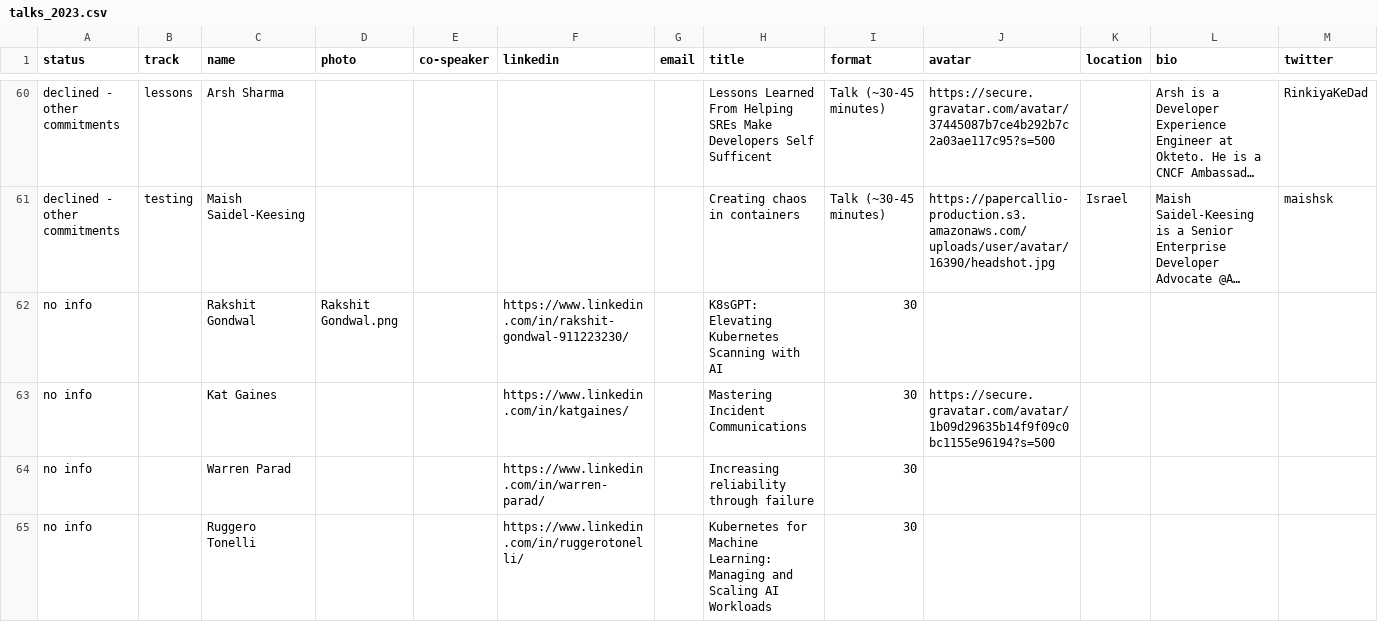
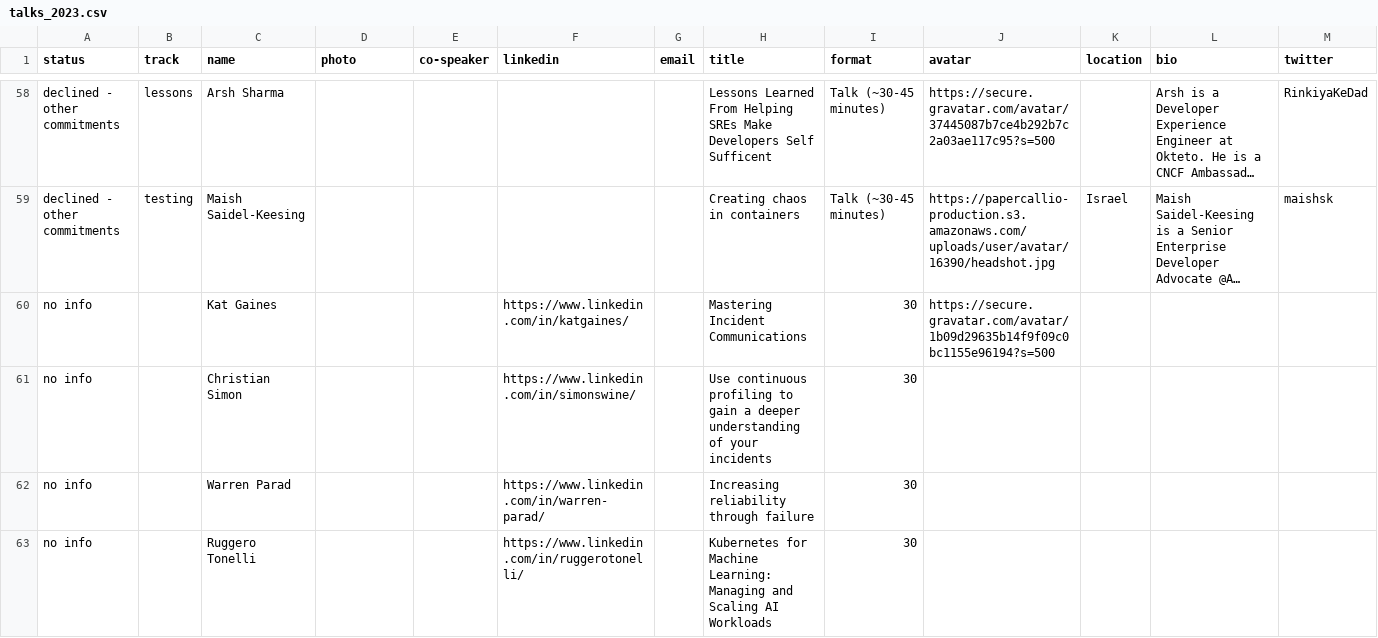
Before and after one commit to Prompt-Engineering-Conference/2025.promptengineering.rocks, a CSV file: _db/talks_2023.csv, drawn as a sheet; only a part is shown, gaps mark what is left out; long unchanged cells end in …; removed rows and columns are numbered as before the commit, all else as after; rows hold the shown columns only; the diff covers the shown part only; the diff names each change by its address in the sheet, - before the commit and + after, or states it on an @@ line.

```diff
--- a/_db/talks_2023.csv
+++ b/_db/talks_2023.csv
-row 62: no info |  | Rakshit Gondwal | Rakshit Gondwal.png |  | https://www.linkedin.com/in/rakshit-gondwal-911223230/ |  | K8sGPT: Elevating Kubernetes Scanning with AI | 30
+row 61: no info |  | Christian Simon |  |  | https://www.linkedin.com/in/simonswine/ |  | Use continuous profiling to gain a deeper understanding of your incidents | 30
```
Also changed, not shown: 1 added row, 2 removed rows and 50 edited cells elsewhere in this file.
